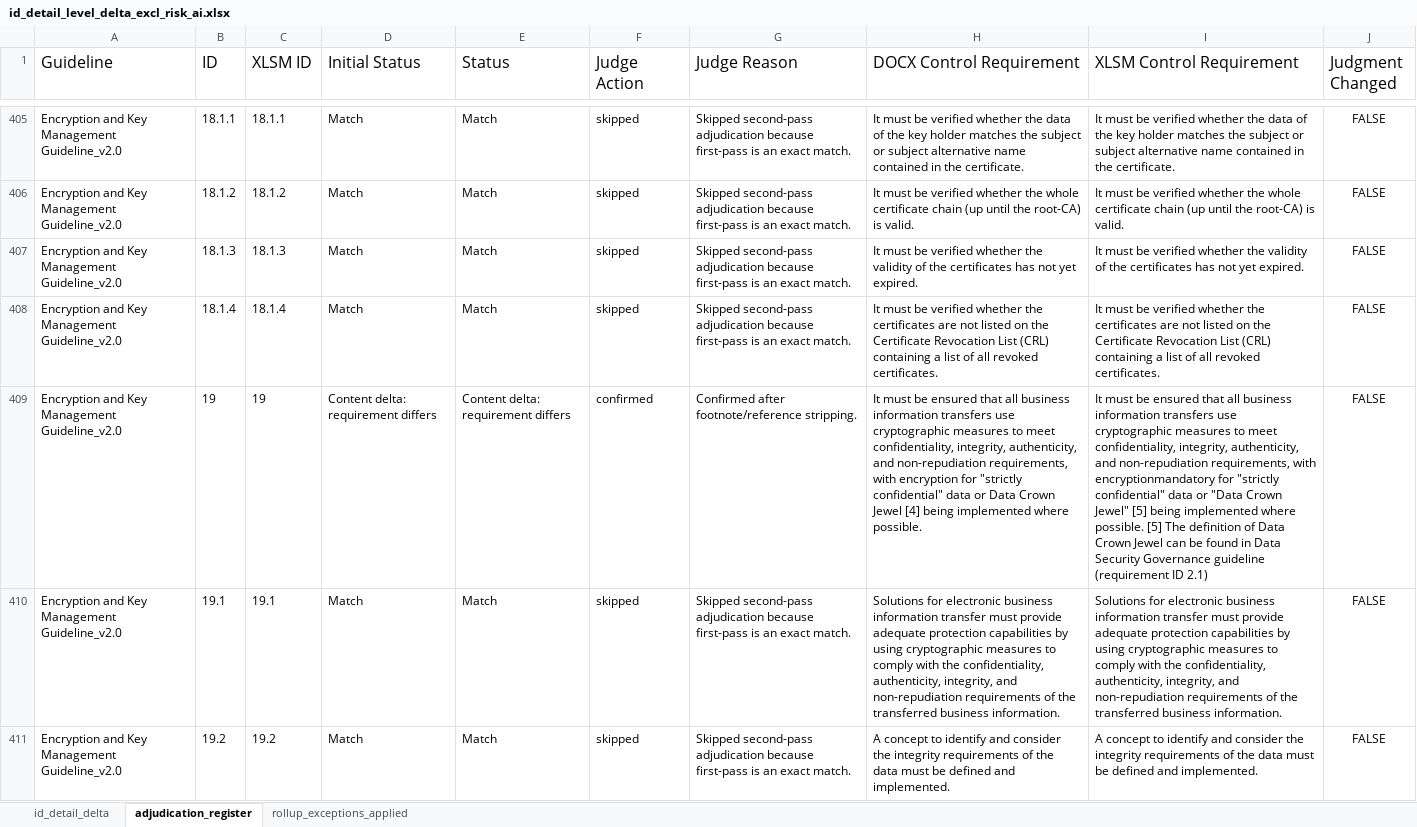
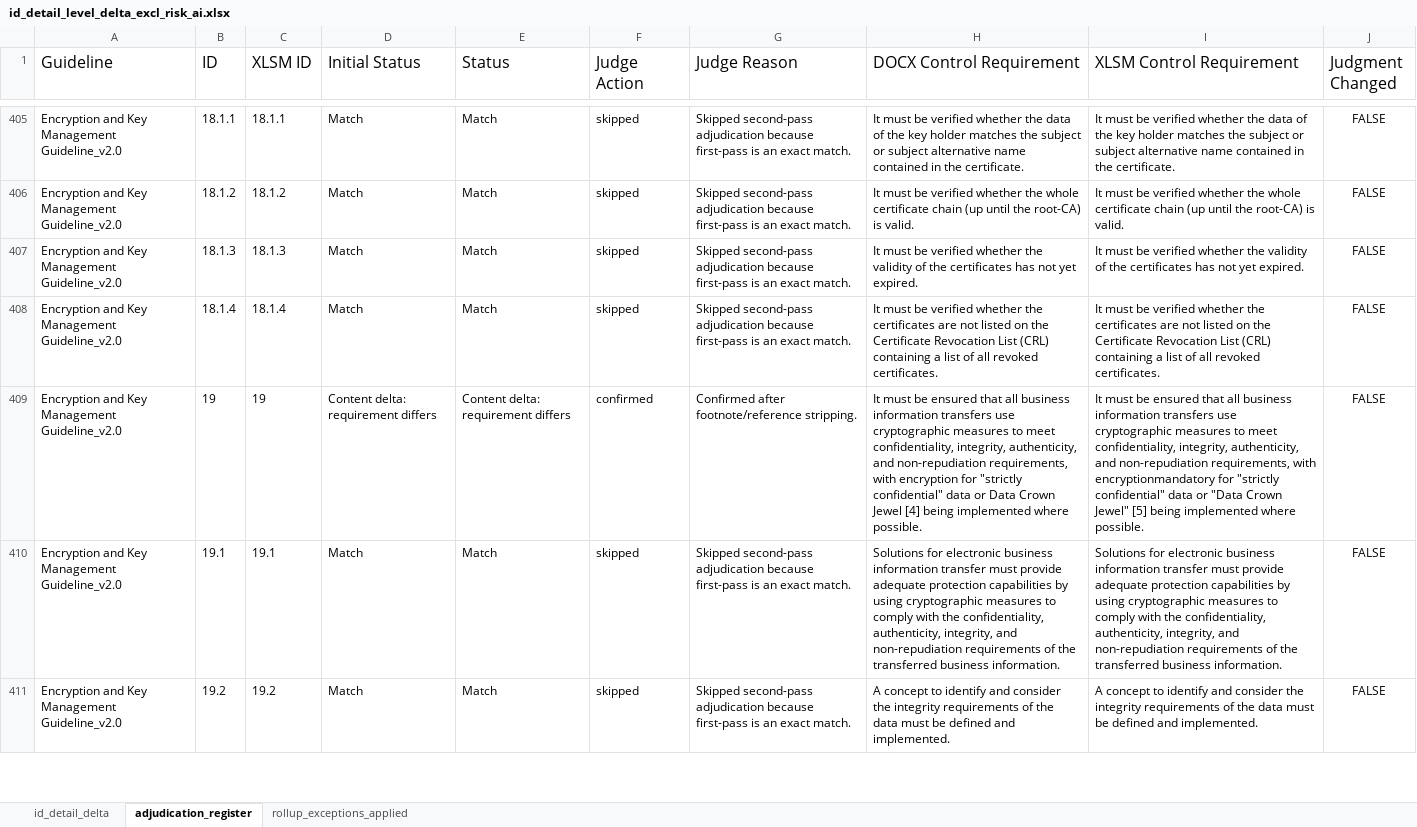
Before and after one commit to christianvdbag/cvcodebase, an Excel workbook: gh-pages-site/assets/id_detail_level_delta_excl_risk_ai.xlsx, sheet adjudication_register, drawn as a sheet; only a part is shown, gaps mark what is left out; values as stored, in another font and other column widths than the file's, no borders; the diff covers the shown part only; the diff names each change by its address in the sheet, - before the commit and + after, or states it on an @@ line.

```diff
--- a/gh-pages-site/assets/id_detail_level_delta_excl_risk_ai.xlsx (sheet adjudication_register)
+++ b/gh-pages-site/assets/id_detail_level_delta_excl_risk_ai.xlsx (sheet adjudication_register)
-I409 (XLSM Control Requirement): …where possible. [5] The definition of Data Crown Jewel can be found in Data Security Governance guideline (requirement ID 2.1)
+I409 (XLSM Control Requirement): …where possible.
```
Also changed, not shown: 7 edited cells elsewhere in this sheet, sheet id_detail_delta, 2 other files.
